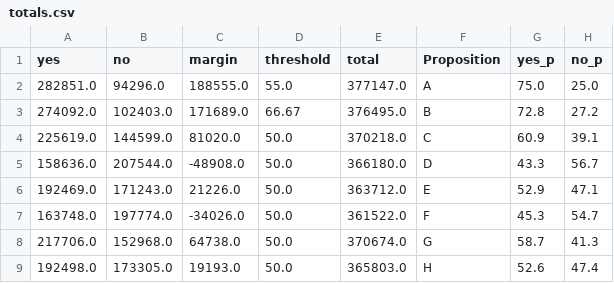
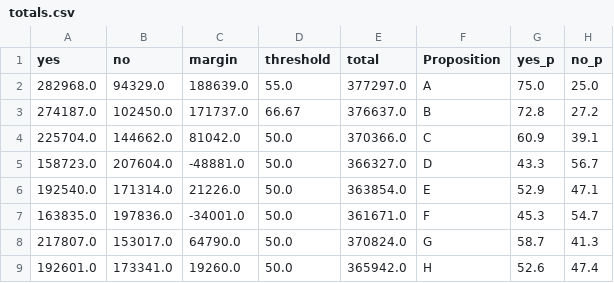
Before and after one commit to MissionLocal/2024-election, a CSV file: docs/ballots-map/totals.csv, drawn as a sheet; only a part is shown; the diff covers the shown part only.

```diff
--- a/docs/ballots-map/totals.csv
+++ b/docs/ballots-map/totals.csv
@@ -1,9 +1,9 @@
 yes,no,margin,threshold,total,Proposition,yes_p,no_p
-282851.0,94296.0,188555.0,55.0,377147.0,A,75.0,25.0
-274092.0,102403.0,171689.0,66.67,376495.0,B,72.8,27.2
-225619.0,144599.0,81020.0,50.0,370218.0,C,60.9,39.1
-158636.0,207544.0,-48908.0,50.0,366180.0,D,43.3,56.7
-192469.0,171243.0,21226.0,50.0,363712.0,E,52.9,47.1
-163748.0,197774.0,-34026.0,50.0,361522.0,F,45.3,54.7
-217706.0,152968.0,64738.0,50.0,370674.0,G,58.7,41.3
-192498.0,173305.0,19193.0,50.0,365803.0,H,52.6,47.4
+282968.0,94329.0,188639.0,55.0,377297.0,A,75.0,25.0
+274187.0,102450.0,171737.0,66.67,376637.0,B,72.8,27.2
+225704.0,144662.0,81042.0,50.0,370366.0,C,60.9,39.1
+158723.0,207604.0,-48881.0,50.0,366327.0,D,43.3,56.7
+192540.0,171314.0,21226.0,50.0,363854.0,E,52.9,47.1
+163835.0,197836.0,-34001.0,50.0,361671.0,F,45.3,54.7
+217807.0,153017.0,64790.0,50.0,370824.0,G,58.7,41.3
+192601.0,173341.0,19260.0,50.0,365942.0,H,52.6,47.4
```
Also changed, not shown: 28 edited cells elsewhere in this file, docs/ballots-results/data.csv, docs/d1-rcv-update/data.csv, 42 other files.
